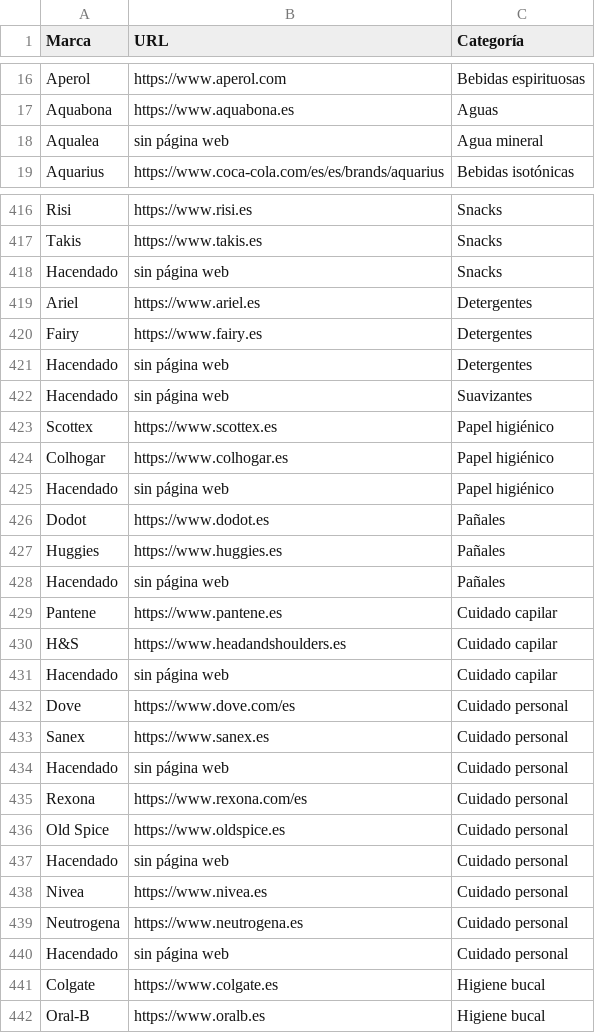
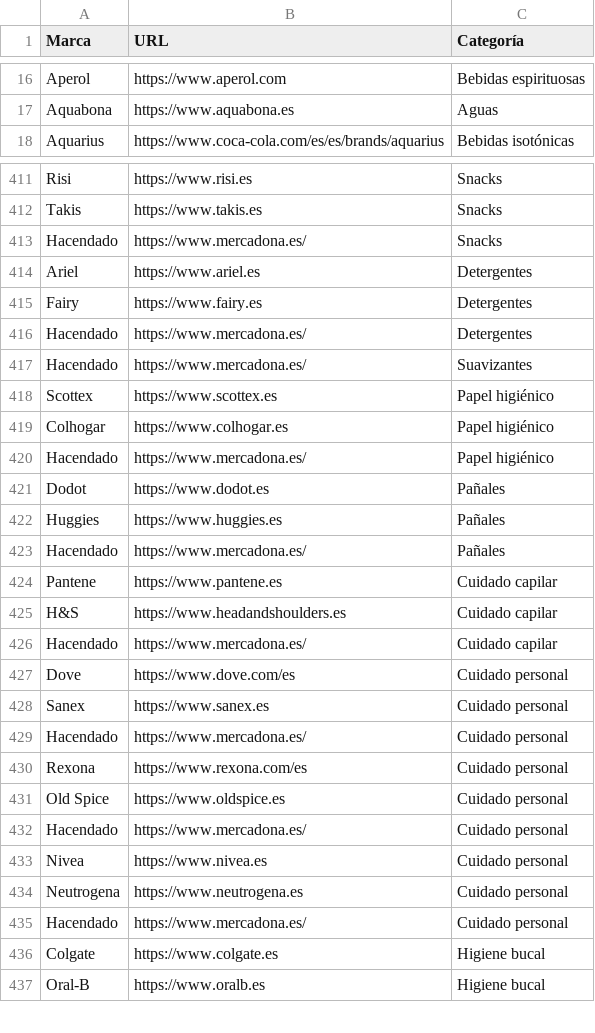
Before and after one commit to Andr3sV/mvp-geo-saas, a CSV file: marcas_fmcg_espana.csv, drawn as a sheet; only a part is shown, gaps mark what is left out; the diff covers the shown part only.

```diff
--- a/marcas_fmcg_espana.csv
+++ b/marcas_fmcg_espana.csv
@@ -17,3 +17,2 @@ Aperol,https://www.aperol.com,Bebidas espirituosas
 Aquabona,https://www.aquabona.es,Aguas
-Aqualea,sin página web,Agua mineral
 Aquarius,https://www.coca-cola.com/es/es/brands/aquarius,Bebidas isotónicas
@@ -417,25 +412,25 @@ Risi,https://www.risi.es,Snacks
 Takis,https://www.takis.es,Snacks
-Hacendado,sin página web,Snacks
+Hacendado,https://www.mercadona.es/,Snacks
 Ariel,https://www.ariel.es,Detergentes
 Fairy,https://www.fairy.es,Detergentes
-Hacendado,sin página web,Detergentes
-Hacendado,sin página web,Suavizantes
+Hacendado,https://www.mercadona.es/,Detergentes
+Hacendado,https://www.mercadona.es/,Suavizantes
 Scottex,https://www.scottex.es,Papel higiénico
 Colhogar,https://www.colhogar.es,Papel higiénico
-Hacendado,sin página web,Papel higiénico
+Hacendado,https://www.mercadona.es/,Papel higiénico
 Dodot,https://www.dodot.es,Pañales
 Huggies,https://www.huggies.es,Pañales
-Hacendado,sin página web,Pañales
+Hacendado,https://www.mercadona.es/,Pañales
 Pantene,https://www.pantene.es,Cuidado capilar
 H&S,https://www.headandshoulders.es,Cuidado capilar
-Hacendado,sin página web,Cuidado capilar
+Hacendado,https://www.mercadona.es/,Cuidado capilar
 Dove,https://www.dove.com/es,Cuidado personal
 Sanex,https://www.sanex.es,Cuidado personal
-Hacendado,sin página web,Cuidado personal
+Hacendado,https://www.mercadona.es/,Cuidado personal
 Rexona,https://www.rexona.com/es,Cuidado personal
 Old Spice,https://www.oldspice.es,Cuidado personal
-Hacendado,sin página web,Cuidado personal
+Hacendado,https://www.mercadona.es/,Cuidado personal
 Nivea,https://www.nivea.es,Cuidado personal
 Neutrogena,https://www.neutrogena.es,Cuidado personal
-Hacendado,sin página web,Cuidado personal
+Hacendado,https://www.mercadona.es/,Cuidado personal
 Colgate,https://www.colgate.es,Higiene bucal
```
Also changed, not shown: 4 removed rows and 38 edited cells elsewhere in this file.
